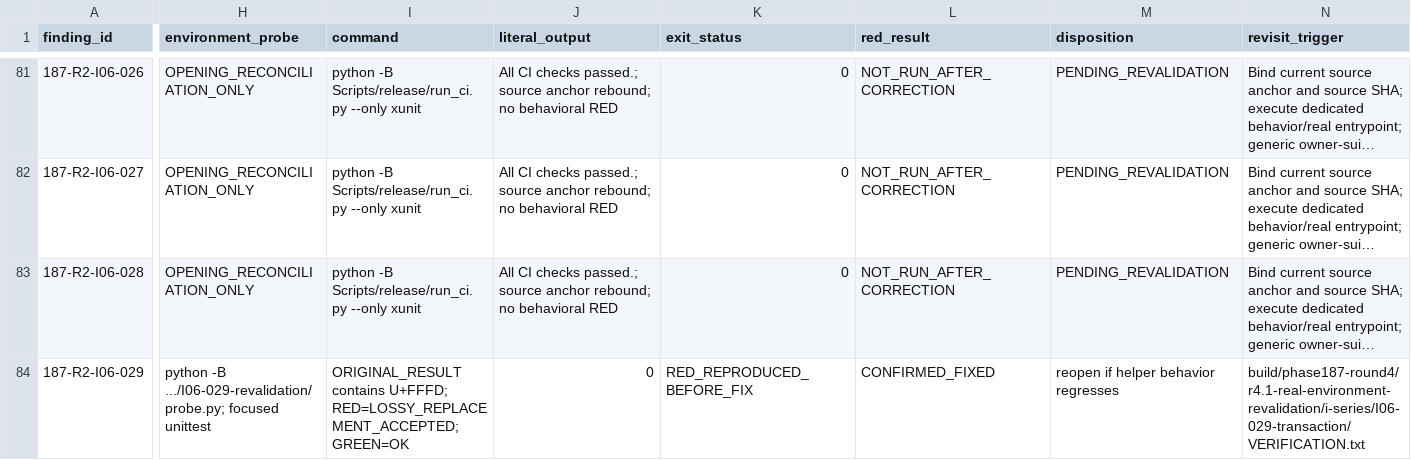
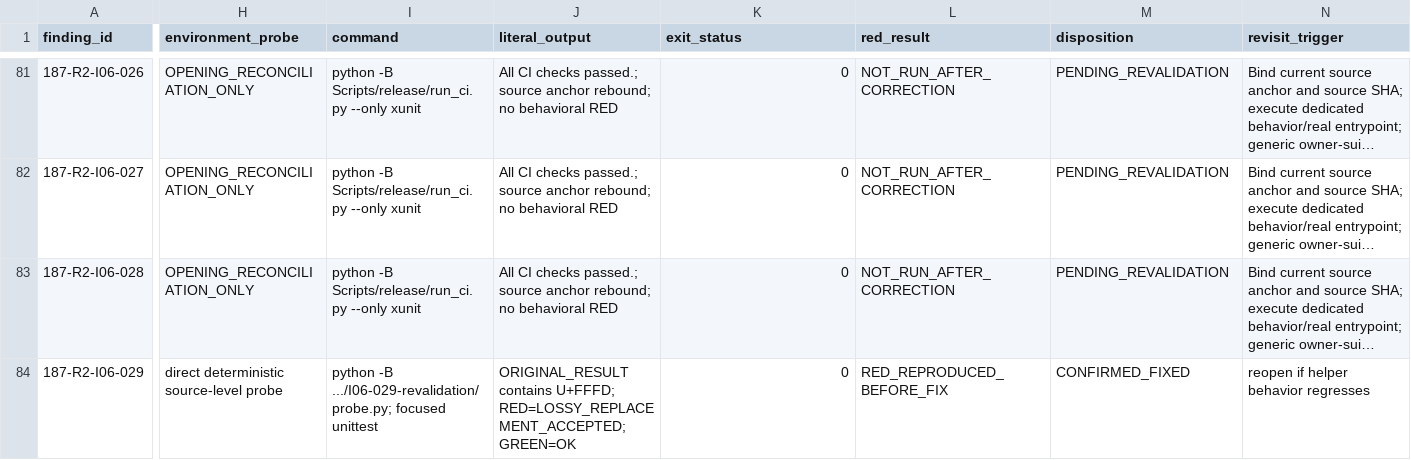
Before and after one commit to JianbinLiu-CFLab/unity-foxglove-sdk, a TSV file: build/phase187-round4/r4.1-real-environment-revalidation/i-series/R4.1-I_REFUTED_EVIDENCE_CORRECTION_20260912.tsv, drawn as a sheet; only a part is shown, gaps mark what is left out; long unchanged cells end in …; the diff covers the shown part only; the diff names each change by its address in the sheet, - before the commit and + after, or states it on an @@ line.

Commit message:
evidence(i06): normalize revalidation overlay rows

```diff
--- a/build/phase187-round4/r4.1-real-environment-revalidation/i-series/R4.1-I_REFUTED_EVIDENCE_CORRECTION_20260912.tsv
+++ b/build/phase187-round4/r4.1-real-environment-revalidation/i-series/R4.1-I_REFUTED_EVIDENCE_CORRECTION_20260912.tsv
-H84 (environment_probe): python -B .../I06-029-revalidation/probe.py; focused unittest
+H84 (environment_probe): direct deterministic source-level probe
-I84 (command): ORIGINAL_RESULT contains U+FFFD; RED=LOSSY_REPLACEMENT_ACCEPTED; GREEN=OK
+I84 (command): python -B .../I06-029-revalidation/probe.py; focused unittest
-J84 (literal_output): 0
+J84 (literal_output): ORIGINAL_RESULT contains U+FFFD; RED=LOSSY_REPLACEMENT_ACCEPTED; GREEN=OK
-K84 (exit_status): RED_REPRODUCED_BEFORE_FIX
+K84 (exit_status): 0
-L84 (red_result): CONFIRMED_FIXED
+L84 (red_result): RED_REPRODUCED_BEFORE_FIX
-M84 (disposition): reopen if helper behavior regresses
+M84 (disposition): CONFIRMED_FIXED
-N84 (revisit_trigger): build/phase187-round4/r4.1-real-environment-revalidation/i-series/I06-029-transaction/VERIFICATION.txt
+N84 (revisit_trigger): reopen if helper behavior regresses
```
Also changed, not shown: 45 edited cells elsewhere in this file.
